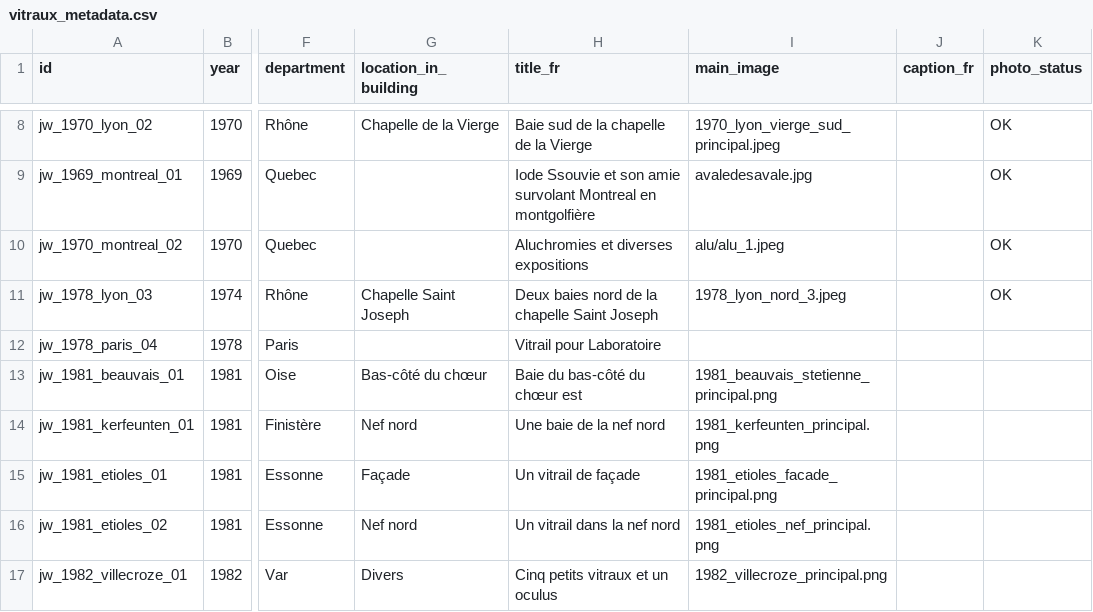
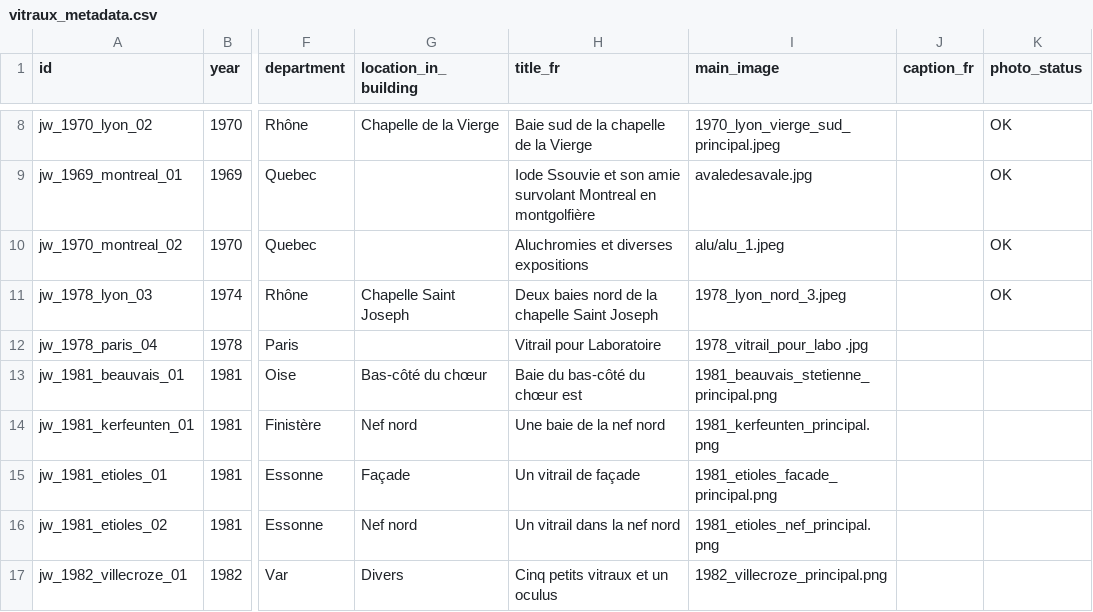
Before and after one commit to 13w13/weiss-gruber, a CSV file: vitraux_metadata.csv, drawn as a sheet; only a part is shown, gaps mark what is left out; the diff names each change by its address in the sheet, - before the commit and + after, or states it on an @@ line.

Commit message:
Add 1978 Vitrail pour Laboratoire

```diff
--- a/vitraux_metadata.csv
+++ b/vitraux_metadata.csv
-I12 (main_image): (empty)
+I12 (main_image): 1978_vitrail_pour_labo .jpg
```
